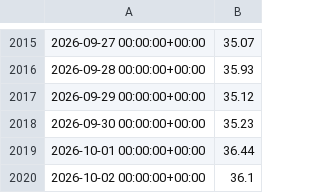
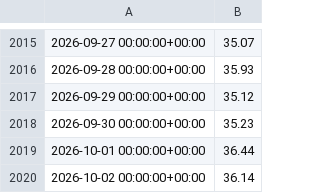
Before and after one commit to davidbucciero-cmyk/screener-breakout, a CSV file: bot/data/7.csv, drawn as a sheet; only a part is shown, gaps mark what is left out.

```diff
--- a/bot/data/7.csv
+++ b/bot/data/7.csv
@@ -2019,2 +2019,2 @@
 2026-10-01 00:00:00+00:00,36.44
-2026-10-02 00:00:00+00:00,36.1
+2026-10-02 00:00:00+00:00,36.14
```
Also changed, not shown: bot/data/10.csv, bot/data/16.csv, 2 other files.
